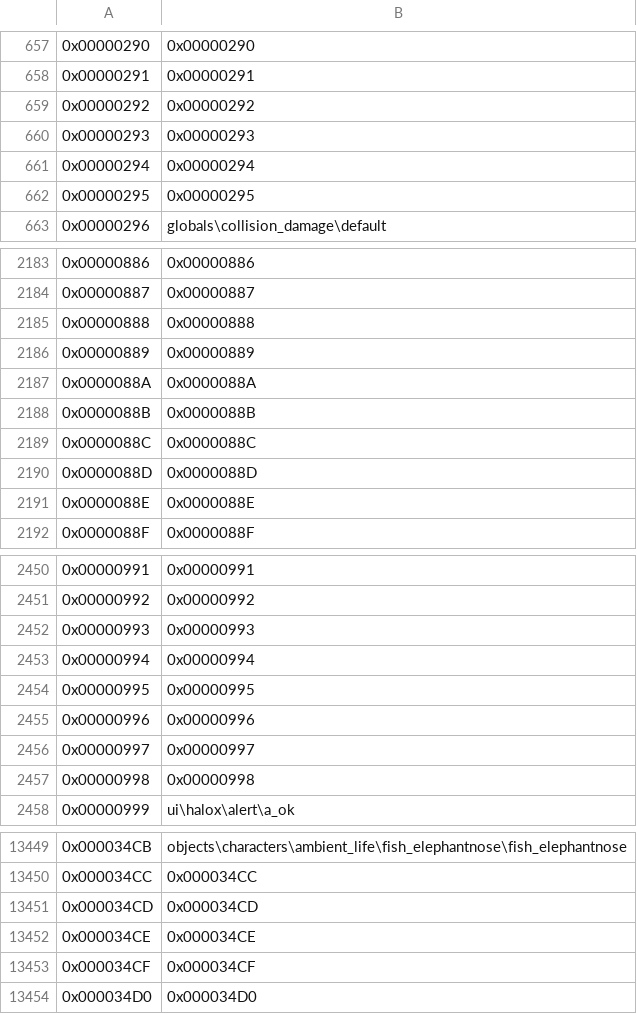
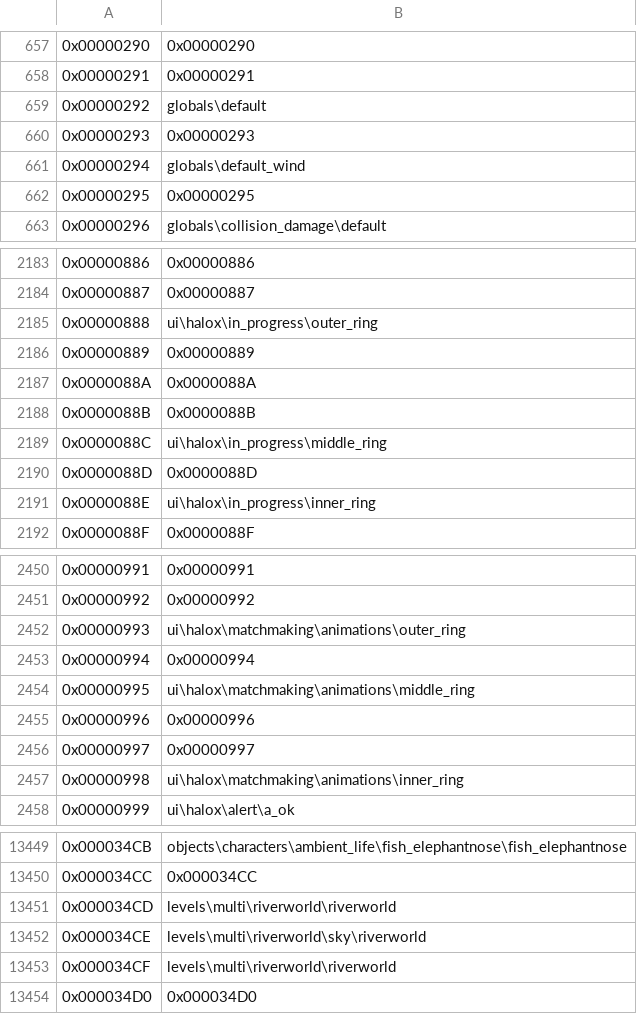
Before and after one commit to XboxChaos/Assembly, a CSV file: src/Assembly/TagNames/tagnames_1.106708 cert_ms23.csv, drawn as a sheet; only a part is shown, gaps mark what is left out; the diff covers the shown part only.

```diff
--- a/src/Assembly/TagNames/tagnames_1.106708 cert_ms23.csv
+++ b/src/Assembly/TagNames/tagnames_1.106708 cert_ms23.csv
@@ -658,5 +658,5 @@
 0x00000291,0x00000291
-0x00000292,0x00000292
+0x00000292,globals\default
 0x00000293,0x00000293
-0x00000294,0x00000294
+0x00000294,globals\default_wind
 0x00000295,0x00000295
@@ -2184,3 +2184,3 @@
 0x00000887,0x00000887
-0x00000888,0x00000888
+0x00000888,ui\halox\in_progress\outer_ring
 0x00000889,0x00000889
@@ -2188,5 +2188,5 @@
 0x0000088B,0x0000088B
-0x0000088C,0x0000088C
+0x0000088C,ui\halox\in_progress\middle_ring
 0x0000088D,0x0000088D
-0x0000088E,0x0000088E
+0x0000088E,ui\halox\in_progress\inner_ring
 0x0000088F,0x0000088F
@@ -2451,8 +2451,8 @@
 0x00000992,0x00000992
-0x00000993,0x00000993
+0x00000993,ui\halox\matchmaking\animations\outer_ring
 0x00000994,0x00000994
-0x00000995,0x00000995
+0x00000995,ui\halox\matchmaking\animations\middle_ring
 0x00000996,0x00000996
 0x00000997,0x00000997
-0x00000998,0x00000998
+0x00000998,ui\halox\matchmaking\animations\inner_ring
 0x00000999,ui\halox\alert\a_ok
@@ -13450,5 +13450,5 @@
 0x000034CC,0x000034CC
-0x000034CD,0x000034CD
-0x000034CE,0x000034CE
-0x000034CF,0x000034CF
+0x000034CD,levels\multi\riverworld\riverworld
+0x000034CE,levels\multi\riverworld\sky\riverworld
+0x000034CF,levels\multi\riverworld\riverworld
 0x000034D0,0x000034D0
```
Also changed, not shown: 64 edited cells elsewhere in this file, 1 other file.
